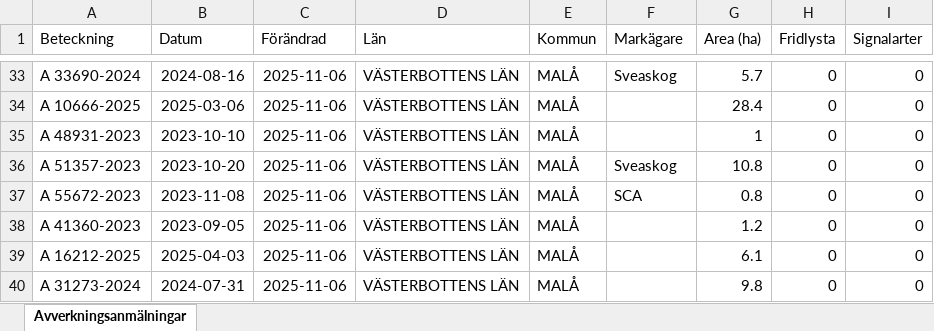
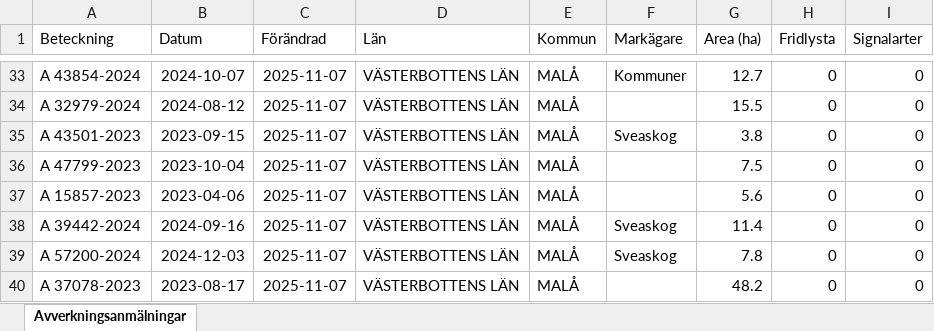
Before and after one commit to klasma/Logging_2418, an Excel workbook: Översikt MALÅ.xlsx, sheet Avverkningsanmälningar, drawn as a sheet; only a part is shown, gaps mark what is left out; values as stored, in another font and other column widths than the file's, no borders; the diff covers the shown part only; the diff names each change by its address in the sheet, - before the commit and + after, or states it on an @@ line.

```diff
--- a/Översikt MALÅ.xlsx (sheet Avverkningsanmälningar)
+++ b/Översikt MALÅ.xlsx (sheet Avverkningsanmälningar)
-A33 (Beteckning): A 33690-2024
+A33 (Beteckning): A 43854-2024
-B33 (Datum): 2024-08-16
+B33 (Datum): 2024-10-07
-C33:C40 (Förändrad): 2025-11-06
+C33:C40 (Förändrad): 2025-11-07
-F33 (Markägare): Sveaskog
+F33 (Markägare): Kommuner
-G33 (Area (ha)): 5.7
+G33 (Area (ha)): 12.7
-A34 (Beteckning): A 10666-2025
+A34 (Beteckning): A 32979-2024
-B34 (Datum): 2025-03-06
+B34 (Datum): 2024-08-12
-G34 (Area (ha)): 28.4
+G34 (Area (ha)): 15.5
-A35 (Beteckning): A 48931-2023
+A35 (Beteckning): A 43501-2023
-B35 (Datum): 2023-10-10
+B35 (Datum): 2023-09-15
-F35 (Markägare): (empty)
+F35 (Markägare): Sveaskog
-G35 (Area (ha)): 1
+G35 (Area (ha)): 3.8
-A36 (Beteckning): A 51357-2023
+A36 (Beteckning): A 47799-2023
-B36 (Datum): 2023-10-20
+B36 (Datum): 2023-10-04
-F36 (Markägare): Sveaskog
+F36 (Markägare): (empty)
-G36 (Area (ha)): 10.8
+G36 (Area (ha)): 7.5
-A37 (Beteckning): A 55672-2023
+A37 (Beteckning): A 15857-2023
-B37 (Datum): 2023-11-08
+B37 (Datum): 2023-04-06
-F37 (Markägare): SCA
+F37 (Markägare): (empty)
-G37 (Area (ha)): 0.8
+G37 (Area (ha)): 5.6
-A38 (Beteckning): A 41360-2023
+A38 (Beteckning): A 39442-2024
-B38 (Datum): 2023-09-05
+B38 (Datum): 2024-09-16
-F38:F39 (Markägare): (empty)
+F38:F39 (Markägare): Sveaskog
-G38 (Area (ha)): 1.2
+G38 (Area (ha)): 11.4
-A39 (Beteckning): A 16212-2025
+A39 (Beteckning): A 57200-2024
-B39 (Datum): 2025-04-03
+B39 (Datum): 2024-12-03
-G39 (Area (ha)): 6.1
+G39 (Area (ha)): 7.8
-A40 (Beteckning): A 31273-2024
+A40 (Beteckning): A 37078-2023
-B40 (Datum): 2024-07-31
+B40 (Datum): 2023-08-17
-G40 (Area (ha)): 9.8
+G40 (Area (ha)): 48.2
```
Also changed, not shown: 1642 edited cells elsewhere in this sheet, artfynd/A 41840-2023 artfynd.xlsx, artfynd/A 47118-2024 artfynd.xlsx, 54 other files.
